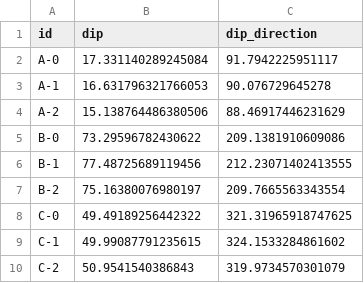
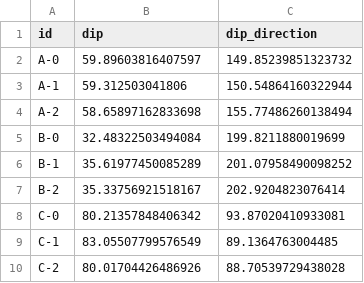
Before and after one commit to eunseokbang-ai/Groundwater, a CSV file: data/raw/demo_site/field/scanline_joints.csv, drawn as a sheet.

```diff
--- a/data/raw/demo_site/field/scanline_joints.csv
+++ b/data/raw/demo_site/field/scanline_joints.csv
@@ -1,10 +1,10 @@
 id,dip,dip_direction
-A-0,17.331140289245084,91.7942225951117
-A-1,16.631796321766053,90.076729645278
-A-2,15.138764486380506,88.46917446231629
-B-0,73.29596782430622,209.1381910609086
-B-1,77.48725689119456,212.23071402413555
-B-2,75.16380076980197,209.7665563343554
-C-0,49.49189256442322,321.31965918747625
-C-1,49.99087791235615,324.1533284861602
-C-2,50.9541540386843,319.9734570301079
+A-0,59.89603816407597,149.85239851323732
+A-1,59.312503041806,150.54864160322944
+A-2,58.65897162833698,155.77486260138494
+B-0,32.48322503494084,199.8211880019699
+B-1,35.61977450085289,201.07958490098252
+B-2,35.33756921518167,202.9204823076414
+C-0,80.21357848406342,93.87020410933081
+C-1,83.05507799576549,89.1364763004485
+C-2,80.01704426486926,88.70539729438028
```
Also changed, not shown: 19 other files.
